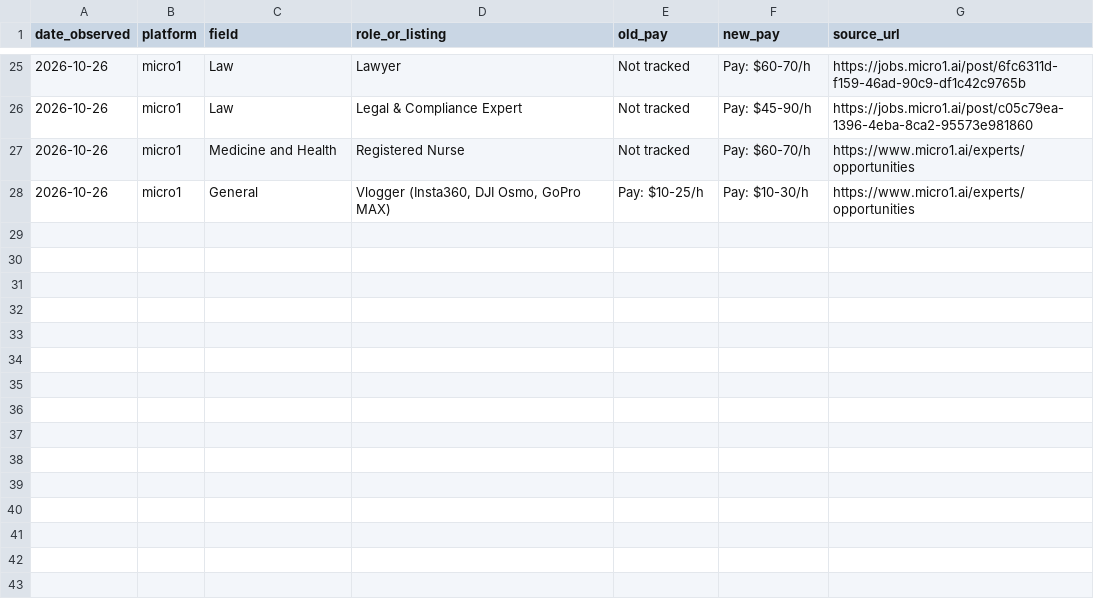
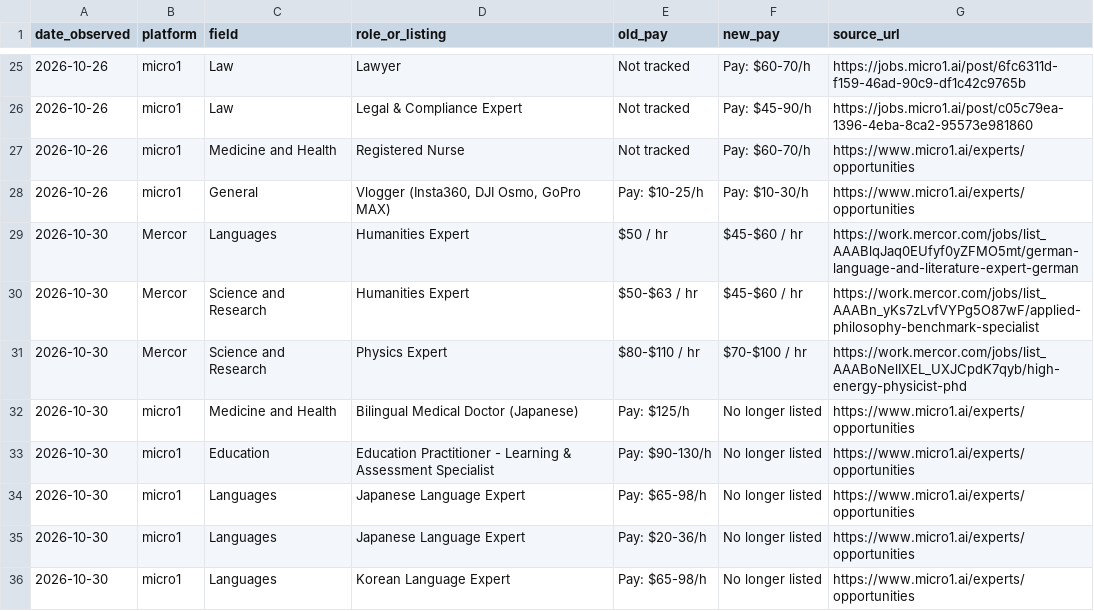
Before and after one commit to knackboard-data/pay-data, a CSV file: changelog.csv, drawn as a sheet; only a part is shown, gaps mark what is left out.

Commit message:
Pay data update 2026-10-30: Mercor pay changes, 5 micro1 listings removed

```diff
--- a/changelog.csv
+++ b/changelog.csv
@@ -28 +28,9 @@ date_observed,platform,field,role_or_listing,old_pay,new_pay,source_url
 2026-10-26,micro1,General,"Vlogger (Insta360, DJI Osmo, GoPro MAX)",Pay: $10-25/h,Pay: $10-30/h,https://www.micro1.ai/experts/opportunities
+2026-10-30,Mercor,Languages,Humanities Expert,$50 / hr,$45-$60 / hr,https://work.mercor.com/jobs/list_AAABlqJaq0EUfyf0yZFMO5mt/german-language-and-literature-expert-german
+2026-10-30,Mercor,Science and Research,Humanities Expert,$50-$63 / hr,$45-$60 / hr,https://work.mercor.com/jobs/list_AAABn_yKs7zLvfVYPg5O87wF/applied-philosophy-benchmark-specialist
+2026-10-30,Mercor,Science and Research,Physics Expert,$80-$110 / hr,$70-$100 / hr,https://work.mercor.com/jobs/list_AAABoNelIXEL_UXJCpdK7qyb/high-energy-physicist-phd
+2026-10-30,micro1,Medicine and Health,Bilingual Medical Doctor (Japanese),Pay: $125/h,No longer listed,https://www.micro1.ai/experts/opportunities
+2026-10-30,micro1,Education,Education Practitioner - Learning & Assessment Specialist,Pay: $90-130/h,No longer listed,https://www.micro1.ai/experts/opportunities
+2026-10-30,micro1,Languages,Japanese Language Expert,Pay: $65-98/h,No longer listed,https://www.micro1.ai/experts/opportunities
+2026-10-30,micro1,Languages,Japanese Language Expert,Pay: $20-36/h,No longer listed,https://www.micro1.ai/experts/opportunities
+2026-10-30,micro1,Languages,Korean Language Expert,Pay: $65-98/h,No longer listed,https://www.micro1.ai/experts/opportunities
```
Also changed, not shown: pay-tracker-history.csv, pay-tracker.csv, 4 other files.
